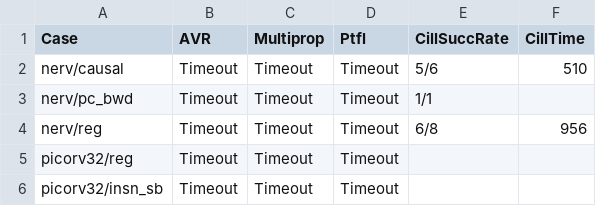
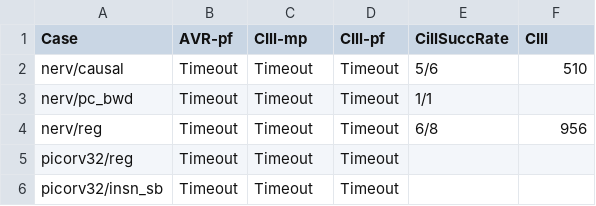
Before and after one commit to gipsyh/cill-exp, a CSV file: results.csv, drawn as a sheet; only a part is shown.

Commit message:
update

```diff
--- a/results.csv
+++ b/results.csv
@@ -1,2 +1,2 @@
-Case,AVR,Multiprop,Ptfl,CillSuccRate,CillTime
+Case,AVR-pf,CIll-mp,CIll-pf,CillSuccRate,CIll
 nerv/causal,Timeout,Timeout,Timeout,5/6,510
```
